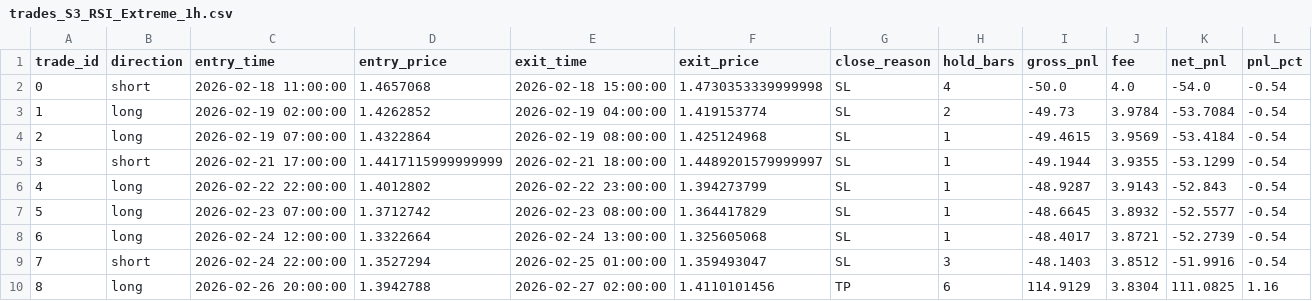
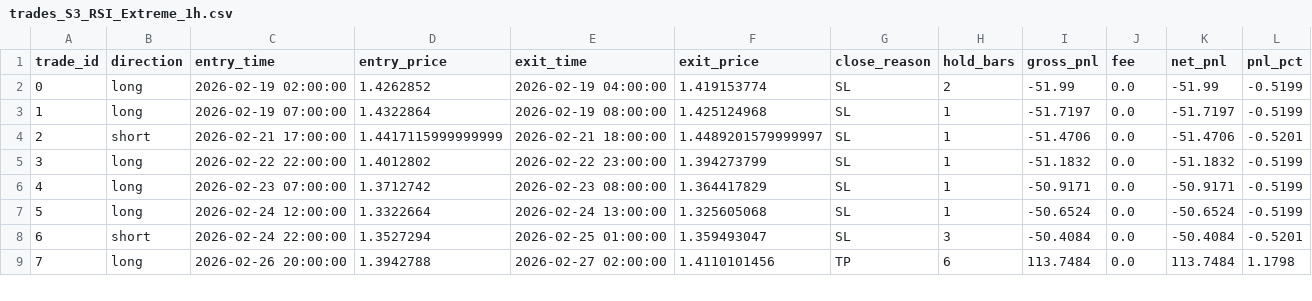
Before and after one commit to nimnusmik/quant_trading, a CSV file: results/csv/trades_S3_RSI_Extreme_1h.csv, drawn as a sheet; only a part is shown; removed rows and columns are numbered as before the commit, all else as after; the diff covers the shown part only; the diff names each change by its address in the sheet, - before the commit and + after, or states it on an @@ line.

```diff
--- a/results/csv/trades_S3_RSI_Extreme_1h.csv
+++ b/results/csv/trades_S3_RSI_Extreme_1h.csv
-row 2: 0 | short | 2026-02-18 11:00:00 | 1.4657068 | 2026-02-18 15:00:00 | 1.4730353339999998 | SL | 4 | -50.0 | 4.0 | -54.0 | -0.54
@@ column A (trade_id) renumbered from row 2 down @@
-I2 (gross_pnl): -49.73
+I2 (gross_pnl): -51.99
-J2 (fee): 3.9784
+J2 (fee): 0.0
-K2 (net_pnl): -53.7084
+K2 (net_pnl): -51.99
-L2:L3 (pnl_pct): -0.54
+L2:L3 (pnl_pct): -0.5199
-I3 (gross_pnl): -49.4615
+I3 (gross_pnl): -51.7197
-J3 (fee): 3.9569
+J3 (fee): 0.0
-K3 (net_pnl): -53.4184
+K3 (net_pnl): -51.7197
-I4 (gross_pnl): -49.1944
+I4 (gross_pnl): -51.4706
-J4 (fee): 3.9355
+J4 (fee): 0.0
-K4 (net_pnl): -53.1299
+K4 (net_pnl): -51.4706
-L4 (pnl_pct): -0.54
+L4 (pnl_pct): -0.5201
-I5 (gross_pnl): -48.9287
+I5 (gross_pnl): -51.1832
-J5 (fee): 3.9143
+J5 (fee): 0.0
-K5 (net_pnl): -52.843
+K5 (net_pnl): -51.1832
-L5:L7 (pnl_pct): -0.54
+L5:L7 (pnl_pct): -0.5199
-I6 (gross_pnl): -48.6645
+I6 (gross_pnl): -50.9171
-J6 (fee): 3.8932
+J6 (fee): 0.0
-K6 (net_pnl): -52.5577
+K6 (net_pnl): -50.9171
-I7 (gross_pnl): -48.4017
+I7 (gross_pnl): -50.6524
-J7 (fee): 3.8721
+J7 (fee): 0.0
-K7 (net_pnl): -52.2739
+K7 (net_pnl): -50.6524
-I8 (gross_pnl): -48.1403
+I8 (gross_pnl): -50.4084
-J8 (fee): 3.8512
+J8 (fee): 0.0
-K8 (net_pnl): -51.9916
+K8 (net_pnl): -50.4084
-L8 (pnl_pct): -0.54
+L8 (pnl_pct): -0.5201
-I9 (gross_pnl): 114.9129
+I9 (gross_pnl): 113.7484
-J9 (fee): 3.8304
+J9 (fee): 0.0
-K9 (net_pnl): 111.0825
+K9 (net_pnl): 113.7484
-L9 (pnl_pct): 1.16
+L9 (pnl_pct): 1.1798
```
Also changed, not shown: 108 edited cells elsewhere in this file, results/csv/trades_S1_EMA_Cross_1h.csv, results/csv/trades_S2_VWAP_Bounce_5m.csv, 26 other files.
